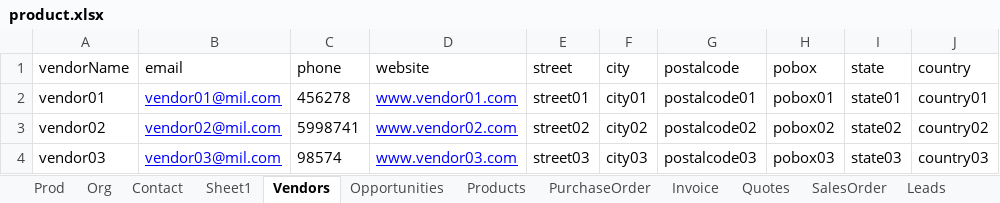
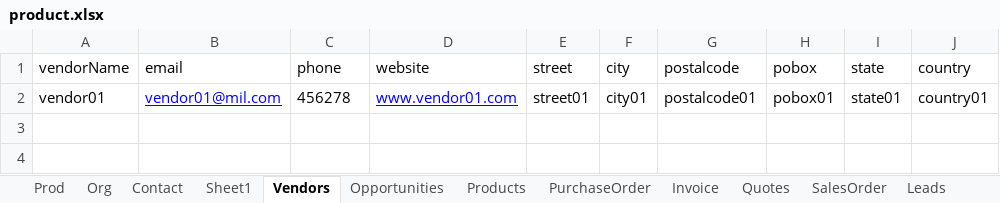
Before and after one commit to Vikas-KC/vTigerMaven, an Excel workbook: vTigerMaven/src/main/java/com/vTiger/commonData/product.xlsx, sheet Vendors, drawn as a sheet; values as stored, in another font and other column widths than the file's, no borders; the diff names each change by its address in the sheet, - before the commit and + after, or states it on an @@ line.

```diff
--- a/vTigerMaven/src/main/java/com/vTiger/commonData/product.xlsx (sheet Vendors)
+++ b/vTigerMaven/src/main/java/com/vTiger/commonData/product.xlsx (sheet Vendors)
-row 3: vendor02 | vendor02@mil.com | 5998741 | www.vendor02.com | street02 | city02 | postalcode02 | pobox02 | state02 | country02
-row 4: vendor03 | vendor03@mil.com | 98574 | www.vendor03.com | street03 | city03 | postalcode03 | pobox03 | state03 | country03
```
Also changed, not shown: sheet Sheet1, sheet Contact, sheet PurchaseOrder, sheet Quotes.
